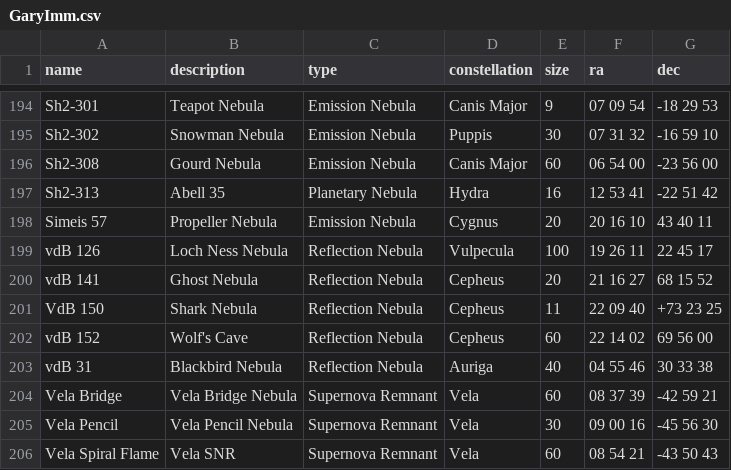
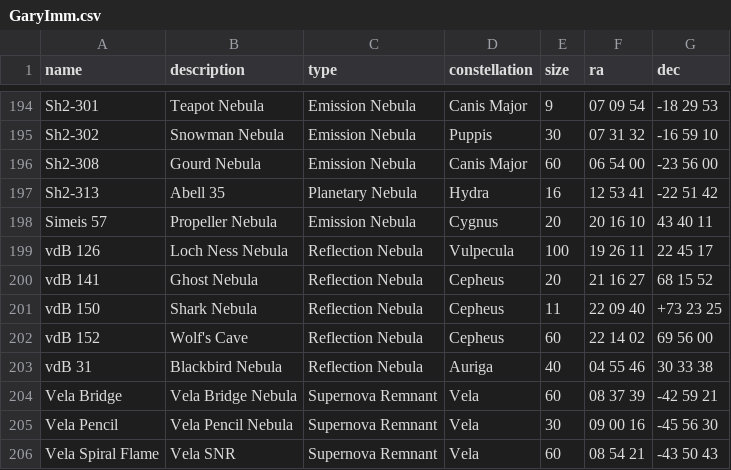
Before and after one commit to mawinkler/uptonight, a CSV file: targets/GaryImm.csv, drawn as a sheet; only a part is shown, gaps mark what is left out.

```diff
--- a/targets/GaryImm.csv
+++ b/targets/GaryImm.csv
@@ -200,3 +200,3 @@ vdB 126,Loch Ness Nebula,Reflection Nebula,Vulpecula,100,19 26 11,22 45 17
 vdB 141,Ghost Nebula,Reflection Nebula,Cepheus,20,21 16 27,68 15 52
-VdB 150,Shark Nebula,Reflection Nebula,Cepheus,11,22 09 40,+73 23 25
+vdB 150,Shark Nebula,Reflection Nebula,Cepheus,11,22 09 40,+73 23 25
 vdB 152,Wolf's Cave,Reflection Nebula,Cepheus,60,22 14 02,69 56 00
```
Also changed, not shown: 3 other files.
